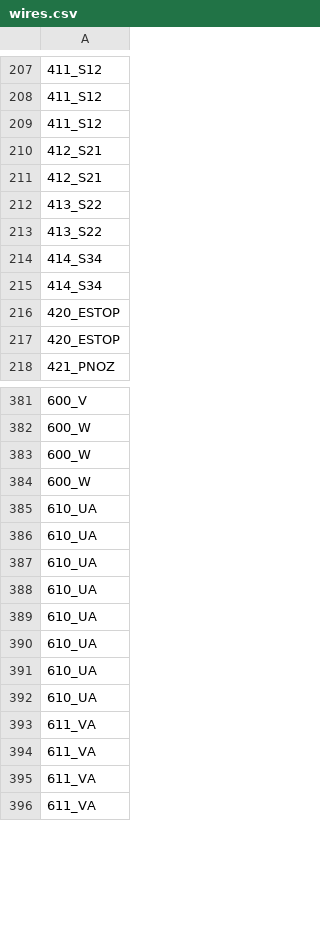
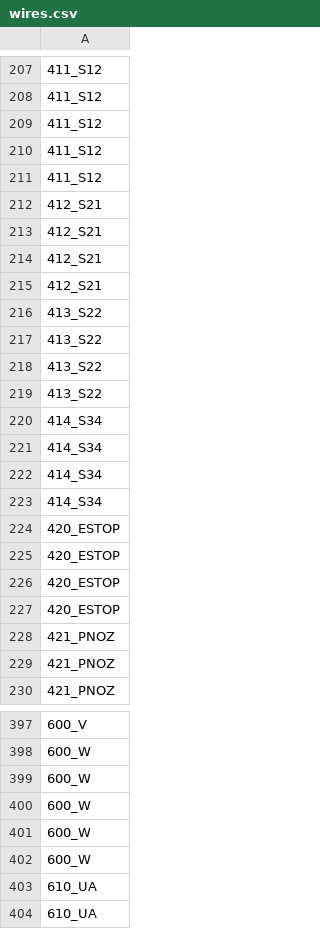
Before and after one commit to GROUNDUP-GmbH/vibrocore, a CSV file: cad/export/qet/wires.csv, drawn as a sheet; only a part is shown, gaps mark what is left out; the shorter side is filled out with more unchanged rows; removed rows and columns are numbered as before the commit, all else as after; the diff covers the shown part only; the diff names each change by its address in the sheet, - before the commit and + after, or states it on an @@ line.

```diff
--- a/cad/export/qet/wires.csv
+++ b/cad/export/qet/wires.csv
+row 210: 411_S12
+row 211: 411_S12
+row 212: 412_S21
+row 213: 412_S21
+row 218: 413_S22
+row 219: 413_S22
+row 220: 414_S34
+row 221: 414_S34
+row 226: 420_ESTOP
+row 227: 420_ESTOP
+row 228: 421_PNOZ
+row 229: 421_PNOZ
-row 385: 610_UA
-row 386: 610_UA
-row 387: 610_UA
-row 388: 610_UA
+row 401: 600_W
+row 402: 600_W
```
Also changed, not shown: 16 added rows and 32 removed rows elsewhere in this file, cad/export/qet/bom.csv, cad/export/qet/cables.csv, 31 other files.
